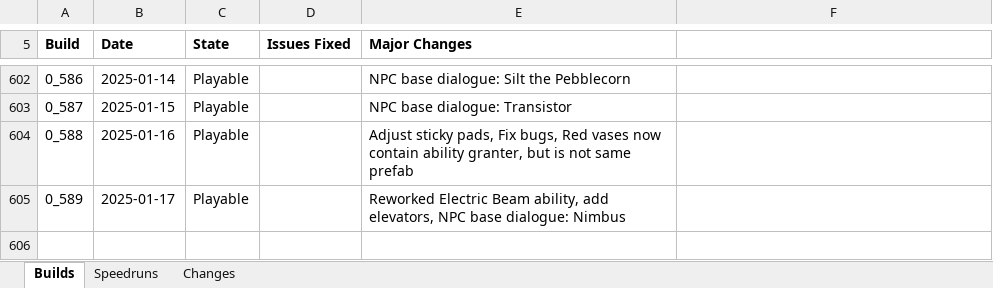
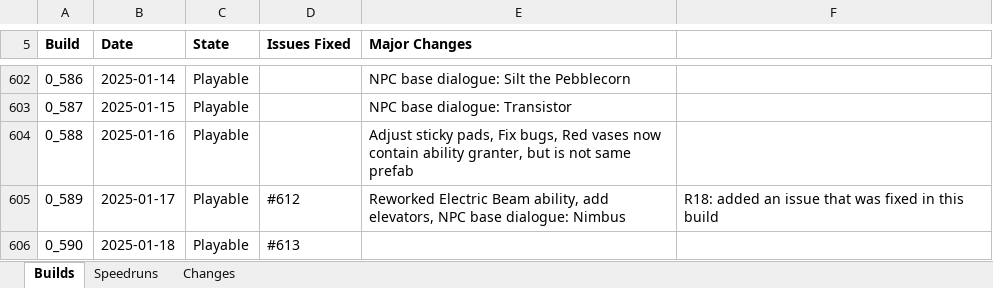
Before and after one commit to shieldgenerator7/Stonicorn, an Excel workbook: Docs/Stoned Build Change Logs.xlsx, sheet Builds, drawn as a sheet; only a part is shown, gaps mark what is left out; values as stored, in another font and other column widths than the file's, no borders; conditional formats not drawn; the diff names each change by its address in the sheet, - before the commit and + after, or states it on an @@ line.

Commit message:
Build 0.590

```diff
--- a/Docs/Stoned Build Change Logs.xlsx (sheet Builds)
+++ b/Docs/Stoned Build Change Logs.xlsx (sheet Builds)
-D605 (Issues Fixed): (empty)
+D605 (Issues Fixed): #612
-F605: (empty)
+F605: R18: added an issue that was fixed in this build
+row 606: 0_590 | 2025-01-18 | Playable | #613
```
Also changed, not shown: sheet Speedruns, 1 other file.
